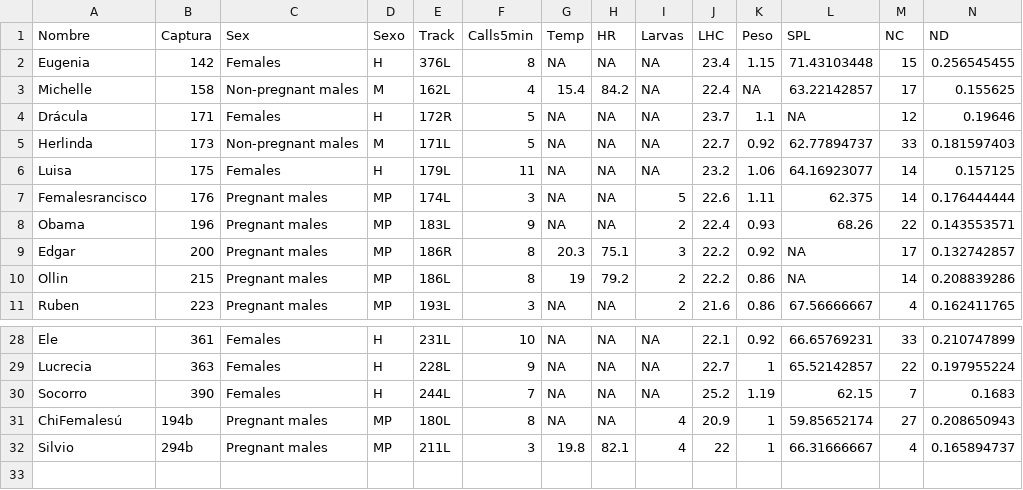
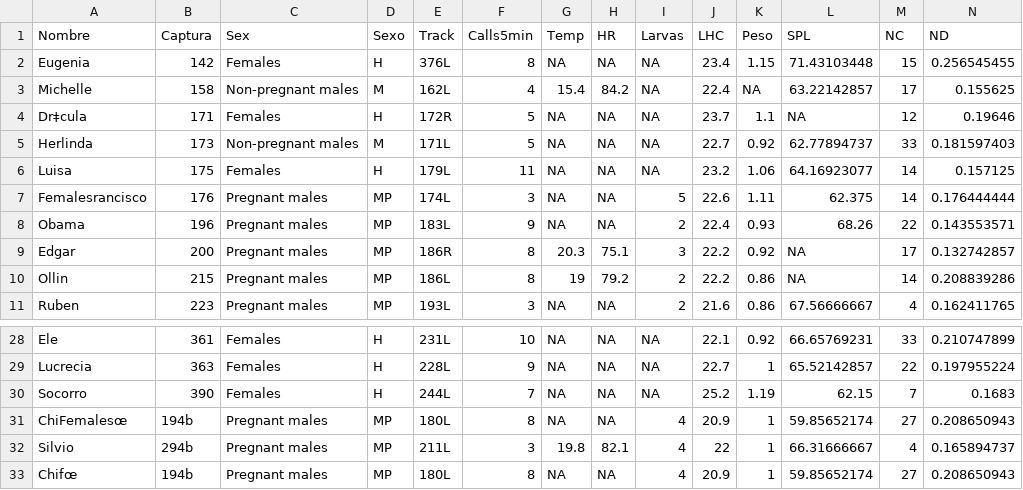
Before and after one commit to slcornett/data-analysis-replication, a CSV file: data/Serrano_et_al_2020_MPMH.csv, drawn as a sheet; only a part is shown, gaps mark what is left out; rows hold the shown columns only; the diff names each change by its address in the sheet, - before the commit and + after, or states it on an @@ line.

```diff
--- a/data/Serrano_et_al_2020_MPMH.csv
+++ b/data/Serrano_et_al_2020_MPMH.csv
-A4 (Nombre): Drácula
+A4 (Nombre): Dr‡cula
-A31 (Nombre): ChiFemalesú
+A31 (Nombre): ChiFemalesœ
+row 33: Chifœ | 194b | Pregnant males | MP | 180L | 8 | NA | NA | 4 | 20.9 | 1 | 59.85652174 | 27 | 0.208650943
```
Also changed, not shown: data/Serrano_et_al_2020_MPMH_DFA.csv, 2 other files.
